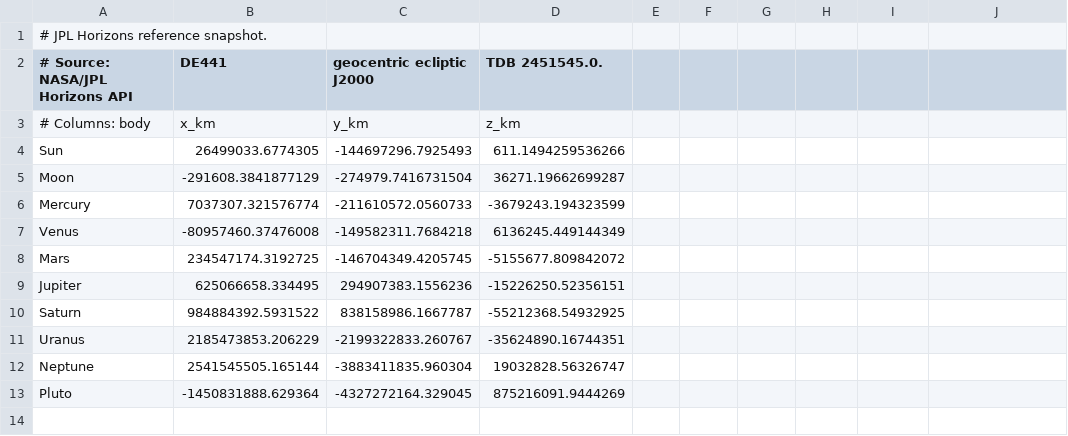
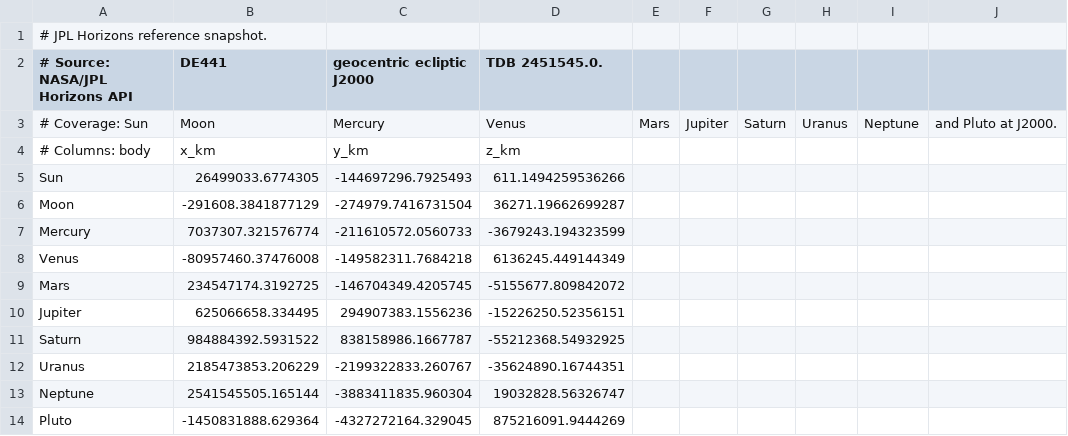
Before and after one commit to rahulmutt/pleiades, a CSV file: crates/pleiades-jpl/data/j2000_snapshot.csv, drawn as a sheet.

Commit message:
jpl: add explicit comparison snapshot coverage

```diff
--- a/crates/pleiades-jpl/data/j2000_snapshot.csv
+++ b/crates/pleiades-jpl/data/j2000_snapshot.csv
@@ -2,2 +2,3 @@
 # Source: NASA/JPL Horizons API, DE441, geocentric ecliptic J2000, TDB 2451545.0.
+# Coverage: Sun, Moon, Mercury, Venus, Mars, Jupiter, Saturn, Uranus, Neptune, and Pluto at J2000.
 # Columns: body,x_km,y_km,z_km
```
Also changed, not shown: 2 other files.
